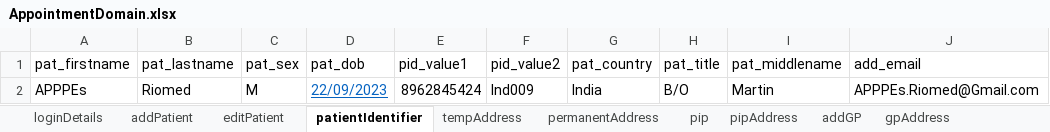
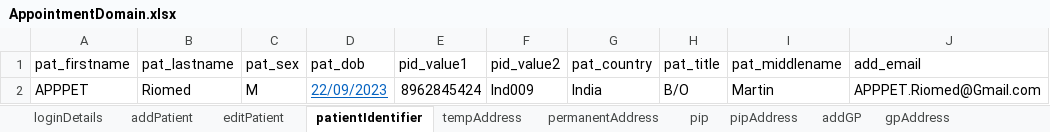
Before and after one commit to manojvyavahare27/C4Automation, an Excel workbook: ExcelFiles/AppointmentDomain.xlsx, sheet patientIdentifier, drawn as a sheet; values as stored, in another font and other column widths than the file's, no borders; the diff names each change by its address in the sheet, - before the commit and + after, or states it on an @@ line.

```diff
--- a/ExcelFiles/AppointmentDomain.xlsx (sheet patientIdentifier)
+++ b/ExcelFiles/AppointmentDomain.xlsx (sheet patientIdentifier)
-A2 (pat_firstname): APPPEs
+A2 (pat_firstname): APPPET
-J2 (add_email): APPPEs.Riomed@Gmail.com
+J2 (add_email): APPPET.Riomed@Gmail.com
```
Also changed, not shown: sheet addEditAppointments, sheet rescheduleAppointments, sheet addPatient, sheet appRoomRemoved, sheet CancelBookAppointment, sheet bookNewAppointments, 3 more sheets, ExcelFiles/PatientDomain.xlsx, ExcelFiles/PharmacyDomain.xlsx, 8 other files.
